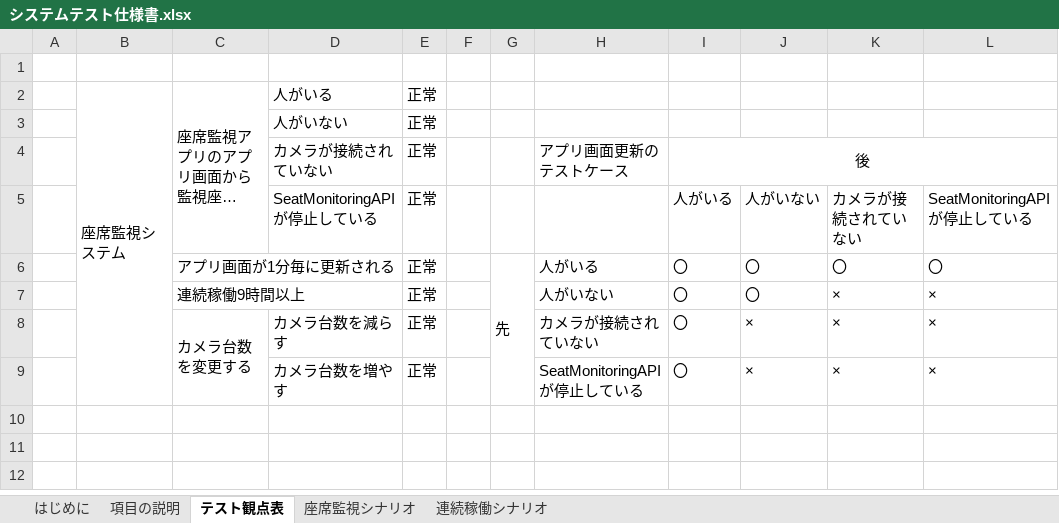
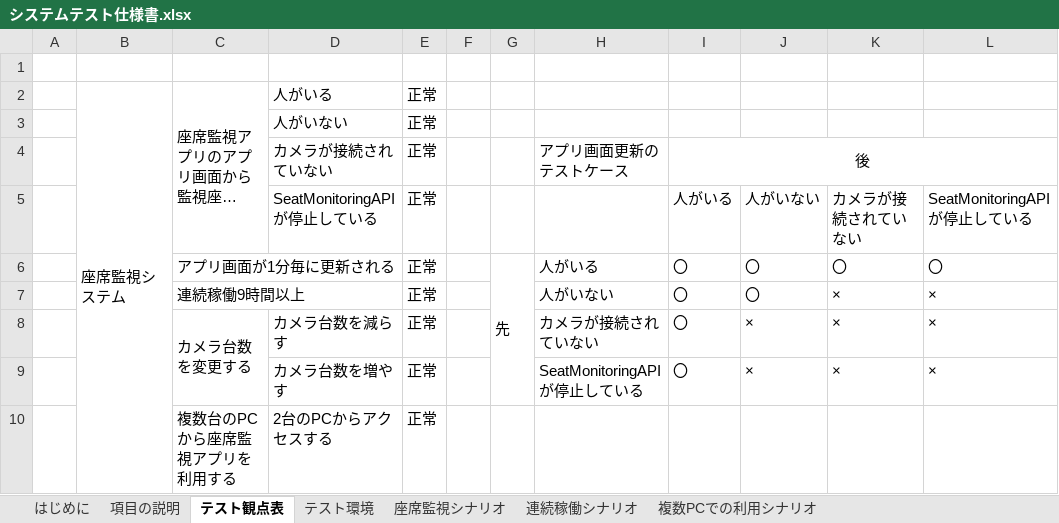
Before and after one commit to KeisukeSugita/Seat-monitoring-system, an Excel workbook: doc/システムテスト/システムテスト仕様書.xlsx, sheet テスト観点表, drawn as a sheet; long unchanged cells end in …; values as stored, in another font and other column widths than the file's, no borders; the diff names each change by its address in the sheet, - before the commit and + after, or states it on an @@ line.

Commit message:
テストケースをシナリオテストで書けていなかったため、シナリオになるよう修正
テスト環境を記載

2台以上のPCを用いた動作確認シナリオを追加

```diff
--- a/doc/システムテスト/システムテスト仕様書.xlsx (sheet テスト観点表)
+++ b/doc/システムテスト/システムテスト仕様書.xlsx (sheet テスト観点表)
+sheet tab: テスト環境
+sheet tab: 複数PCでの利用シナリオ
+row 10:  |  | 複数台のPCから座席監視アプリを利用する | 2台のPCからアクセスする | 正常
```
Also changed, not shown: sheet 座席監視シナリオ, sheet 連続稼働シナリオ.
